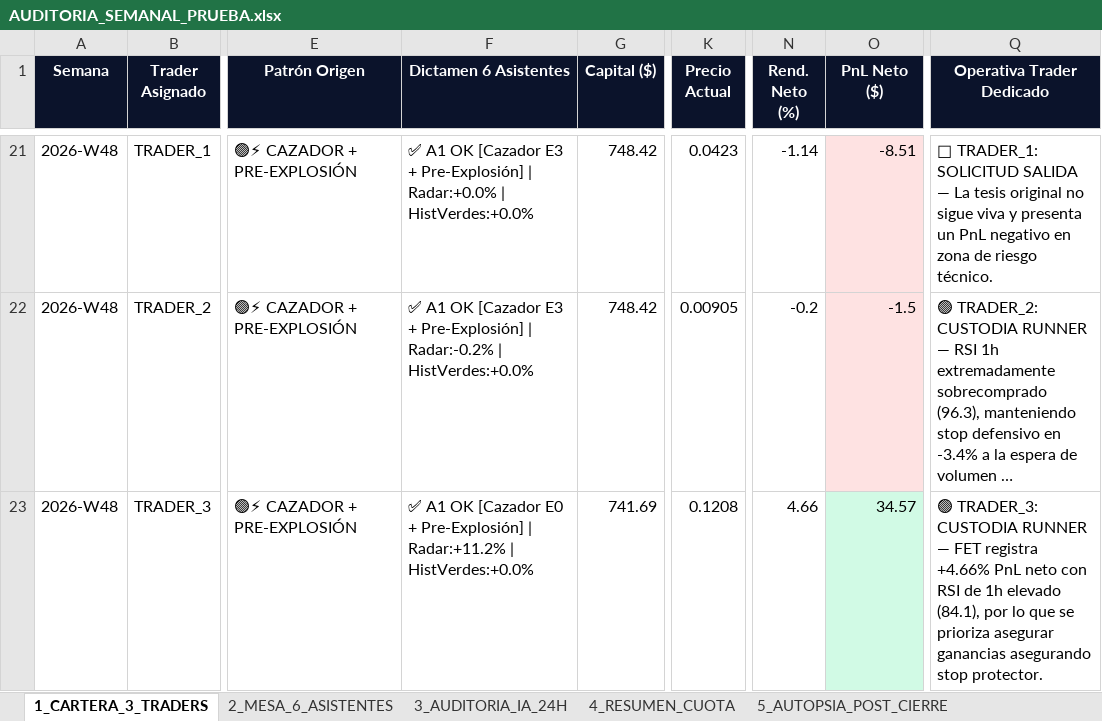
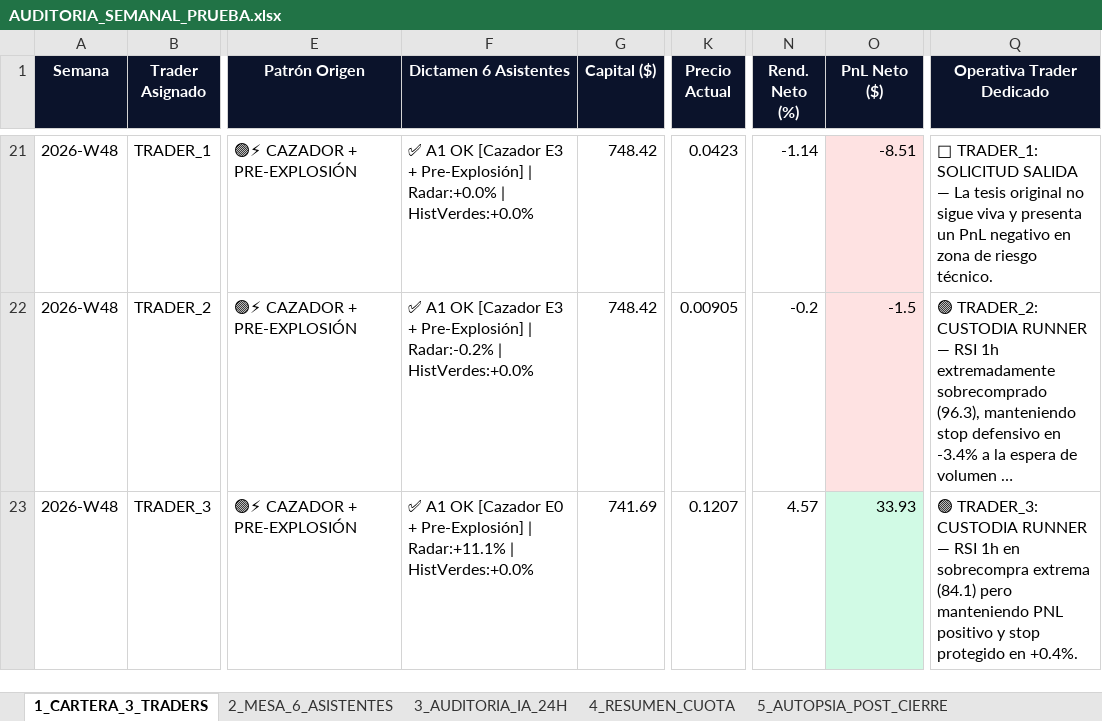
Before and after one commit to kjanoto-coder/panel-cripto, an Excel workbook: AUDITORIA_SEMANAL_PRUEBA.xlsx, sheet 1_CARTERA_3_TRADERS, drawn as a sheet; only a part is shown, gaps mark what is left out; long unchanged cells end in …; values as stored, in another font and other column widths than the file's, no borders; the diff names each change by its address in the sheet, - before the commit and + after, or states it on an @@ line.

```diff
--- a/AUDITORIA_SEMANAL_PRUEBA.xlsx (sheet 1_CARTERA_3_TRADERS)
+++ b/AUDITORIA_SEMANAL_PRUEBA.xlsx (sheet 1_CARTERA_3_TRADERS)
-F23 (Dictamen 6 Asistentes): …Pre-Explosión] | Radar:+11.2% | HistVerdes:+0.0%
+F23 (Dictamen 6 Asistentes): …Pre-Explosión] | Radar:+11.1% | HistVerdes:+0.0%
-K23 (Precio Actual): 0.1208
+K23 (Precio Actual): 0.1207
-N23 (Rend. Neto (%)): 4.66
+N23 (Rend. Neto (%)): 4.57
-O23 (PnL Neto ($)): 34.57
+O23 (PnL Neto ($)): 33.93
-Q23 (Operativa Trader Dedicado): …RUNNER — FET registra +4.66% PnL neto con RSI de 1h elevado (84.1), por lo que se prioriza asegurar ganancias asegurando stop protector.
+Q23 (Operativa Trader Dedicado): …RUNNER — RSI 1h en sobrecompra extrema (84.1) pero manteniendo PNL positivo y stop protegido en +0.4%.
```
Also changed, not shown: sheet 2_MESA_6_ASISTENTES, sheet 3_AUDITORIA_IA_24H, sheet 5_AUTOPSIA_POST_CIERRE, sheet 4_RESUMEN_CUOTA, sheet 6_EVOLUCION_CEREBRO_IA, 3 other files.
